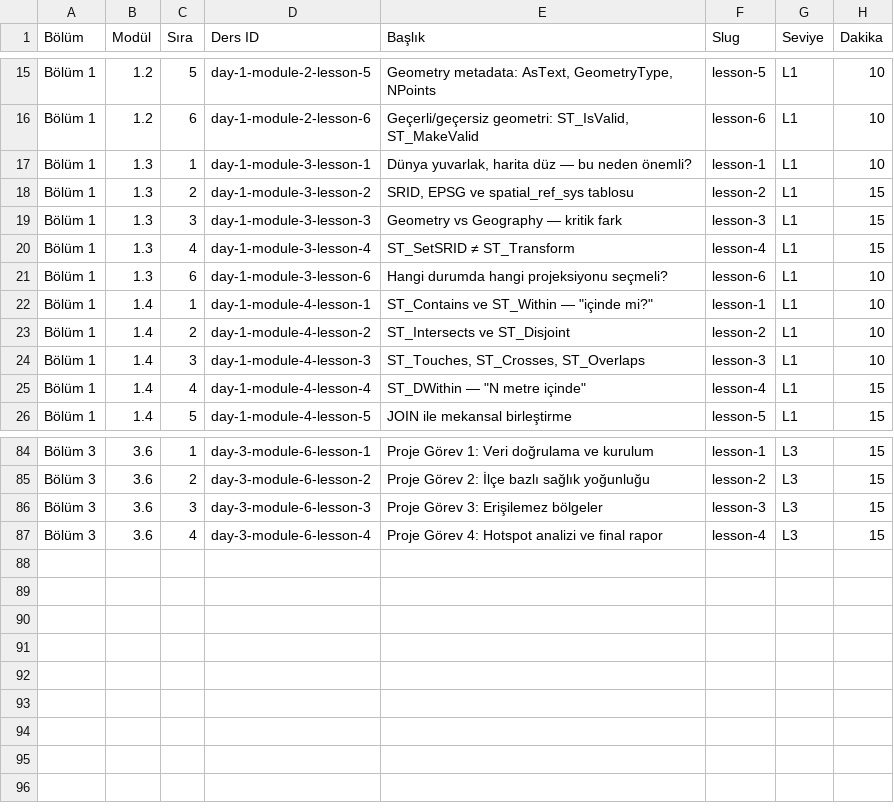
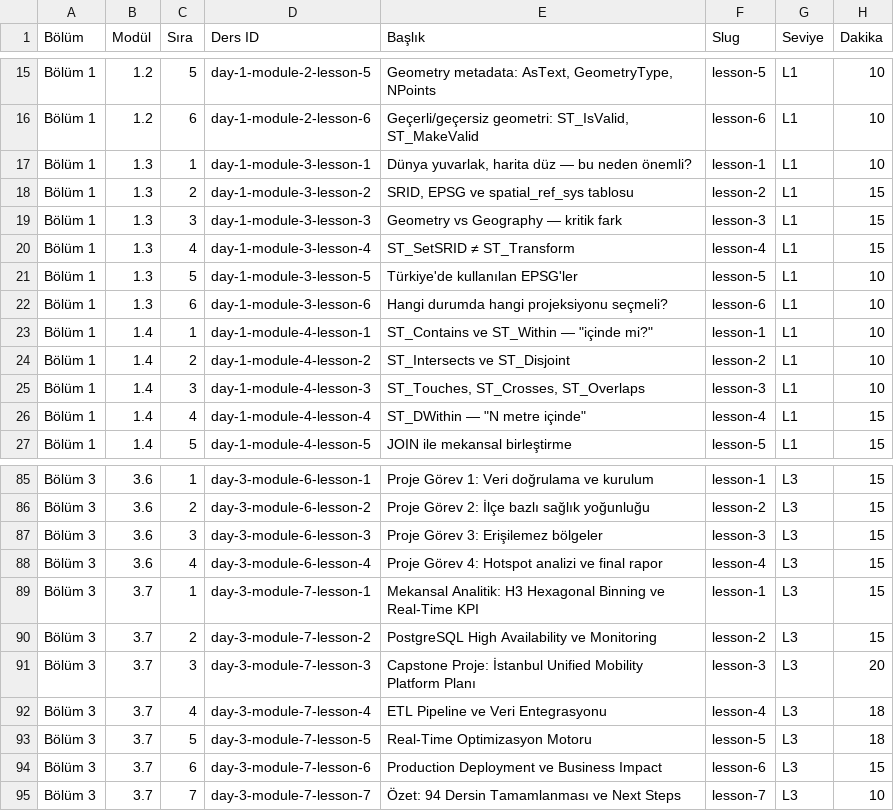
Before and after one commit to okansafak/postgissandbox, a CSV file: lessons.csv, drawn as a sheet; only a part is shown, gaps mark what is left out; the diff names each change by its address in the sheet, - before the commit and + after, or states it on an @@ line.

Commit message:
chore: sync lessons.csv with curriculum

```diff
--- a/lessons.csv
+++ b/lessons.csv
+row 21: Bölüm 1 | 1.3 | 5 | day-1-module-3-lesson-5 | Türkiye'de kullanılan EPSG'ler | lesson-5 | L1 | 10
+row 89: Bölüm 3 | 3.7 | 1 | day-3-module-7-lesson-1 | Mekansal Analitik: H3 Hexagonal Binning ve Real-Time KPI | lesson-1 | L3 | 15
+row 90: Bölüm 3 | 3.7 | 2 | day-3-module-7-lesson-2 | PostgreSQL High Availability ve Monitoring | lesson-2 | L3 | 15
+row 91: Bölüm 3 | 3.7 | 3 | day-3-module-7-lesson-3 | Capstone Proje: İstanbul Unified Mobility Platform Planı | lesson-3 | L3 | 20
+row 92: Bölüm 3 | 3.7 | 4 | day-3-module-7-lesson-4 | ETL Pipeline ve Veri Entegrasyonu | lesson-4 | L3 | 18
+row 93: Bölüm 3 | 3.7 | 5 | day-3-module-7-lesson-5 | Real-Time Optimizasyon Motoru | lesson-5 | L3 | 18
+row 94: Bölüm 3 | 3.7 | 6 | day-3-module-7-lesson-6 | Production Deployment ve Business Impact | lesson-6 | L3 | 15
+row 95: Bölüm 3 | 3.7 | 7 | day-3-module-7-lesson-7 | Özet: 94 Dersin Tamamlanması ve Next Steps | lesson-7 | L3 | 10
```
